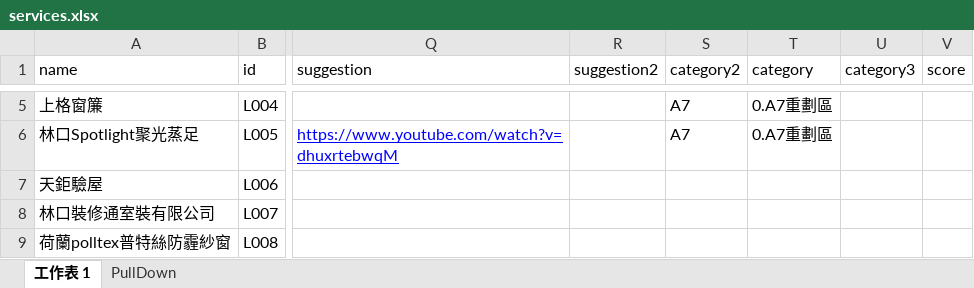
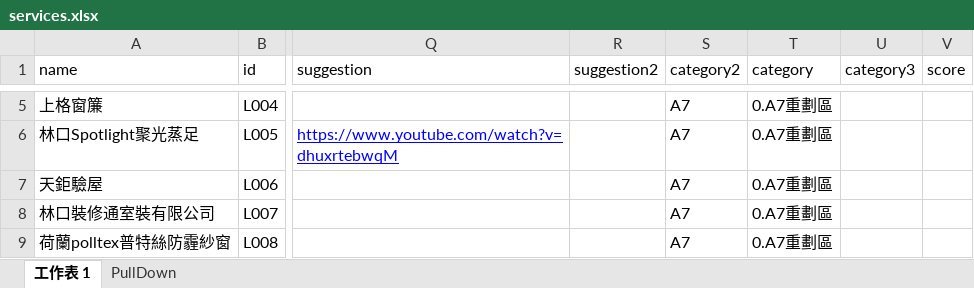
Before and after one commit to TCWang/A7Kanban10, an Excel workbook: data/services.xlsx, sheet 工作表 1, drawn as a sheet; only a part is shown, gaps mark what is left out; values as stored, in another font and other column widths than the file's, no borders; the diff covers the shown part only; the diff names each change by its address in the sheet, - before the commit and + after, or states it on an @@ line.

```diff
--- a/data/services.xlsx (sheet 工作表 1)
+++ b/data/services.xlsx (sheet 工作表 1)
-S7:S9 (category2): (empty)
+S7:S9 (category2): A7
-T7:T9 (category): (empty)
+T7:T9 (category): 0.A7重劃區
```
Also changed, not shown: 1 added row and 2 edited cells elsewhere in this sheet, data/restaurants.xlsx, 47 other files.
